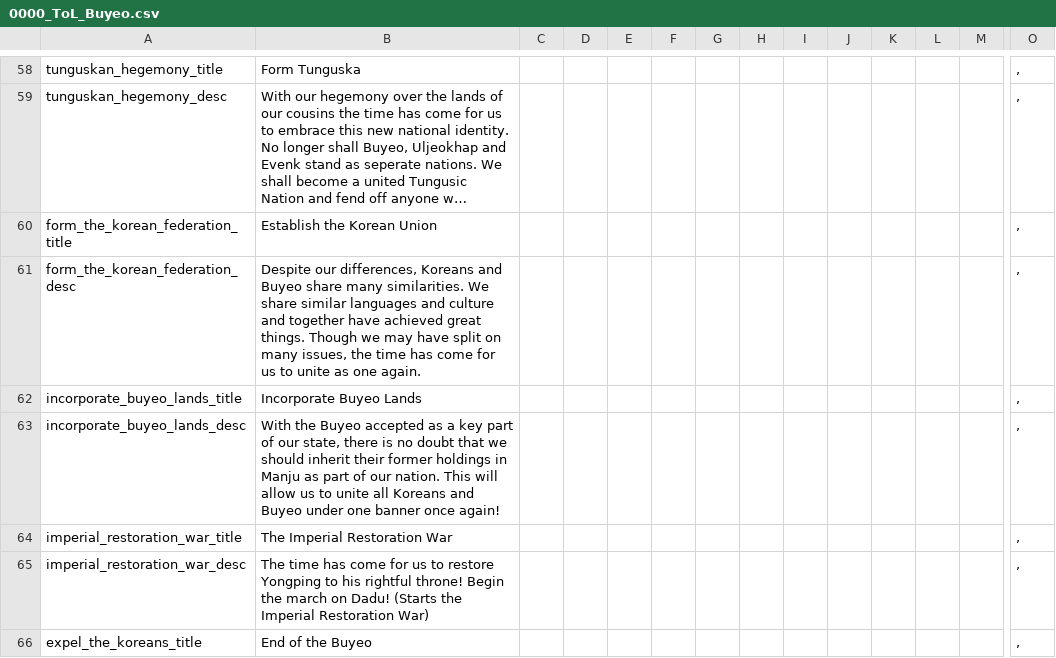
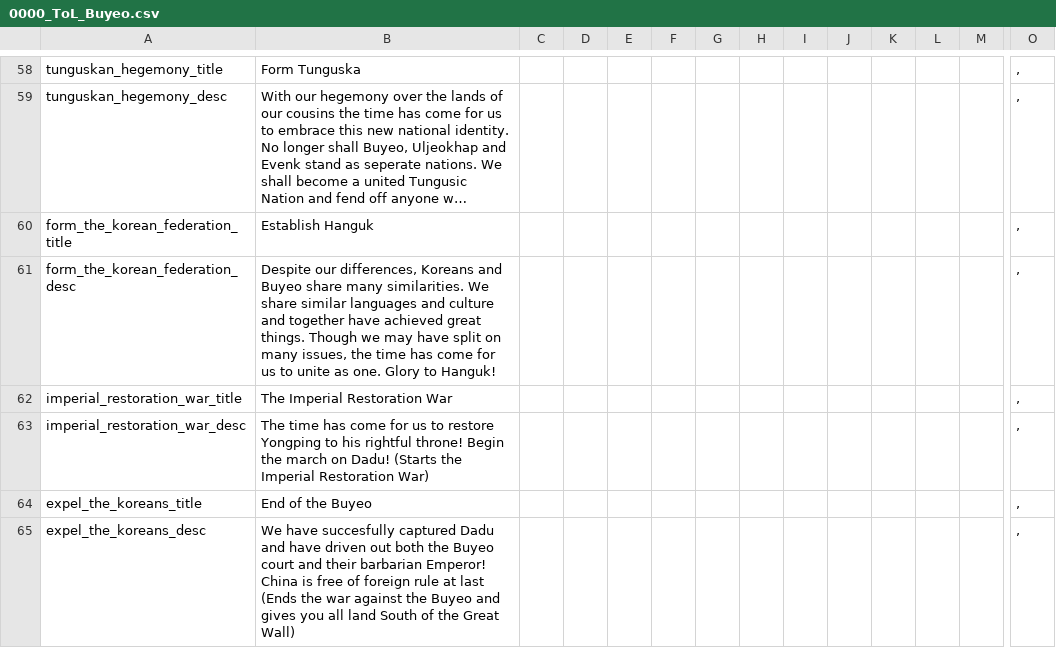
Before and after one commit to Jupiterson/Throne-of-Lorraine, a CSV file: TOL/localisation/0000_ToL_Buyeo.csv, drawn as a sheet; only a part is shown, gaps mark what is left out; the shorter side is filled out with more unchanged rows; long unchanged cells end in …; removed rows and columns are numbered as before the commit, all else as after; rows hold the shown columns only; the diff covers the shown part only; the diff names each change by its address in the sheet, - before the commit and + after, or states it on an @@ line.

```diff
--- a/TOL/localisation/0000_ToL_Buyeo.csv
+++ b/TOL/localisation/0000_ToL_Buyeo.csv
-B60: Establish the Korean Union
+B60: Establish Hanguk
-B61: …unite as one again.
+B61: …unite as one. Glory to Hanguk!
-row 62: incorporate_buyeo_lands_title | Incorporate Buyeo Lands |  |  |  |  |  |  |  |  |  |  |  | ,
-row 63: incorporate_buyeo_lands_desc | With the Buyeo accepted as a key part of our state, there is no doubt that we should inherit their former holdings in Manju as part of our nation. This will allow us to unite all Koreans and Buyeo under one banner once again! |  |  |  |  |  |  |  |  |  |  |  | ,
```
Also changed, not shown: 15 added rows and 12 edited cells elsewhere in this file, TOL/localisation/00_HPM_countries.csv, TOL/localisation/00_NNM_countries.csv, 51 other files.
